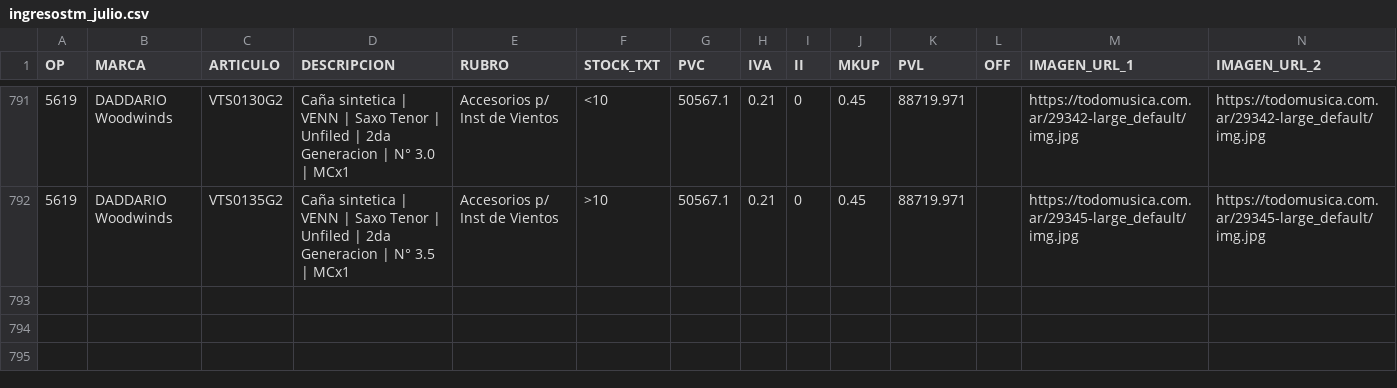
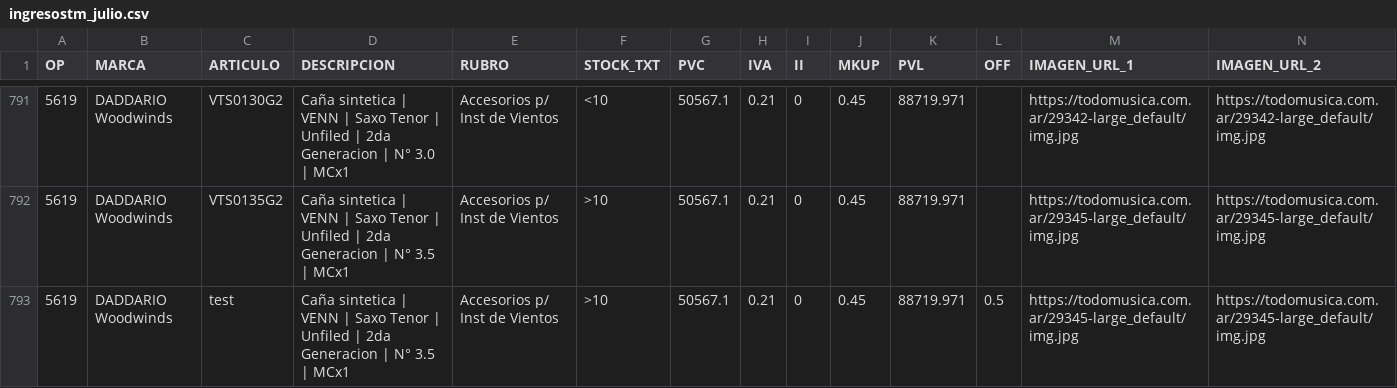
Before and after one commit to JConstenla12/tm-ingresos-test, a CSV file: ingresostm_julio.csv, drawn as a sheet; only a part is shown, gaps mark what is left out; rows hold the shown columns only; the diff names each change by its address in the sheet, - before the commit and + after, or states it on an @@ line.

Commit message:
Add files via upload

```diff
--- a/ingresostm_julio.csv
+++ b/ingresostm_julio.csv
+row 793: 5619 | DADDARIO Woodwinds | test | Caña sintetica | VENN | Saxo Tenor | Unfiled | 2da Generacion | N° 3.5 | MCx1 | Accesorios p/ Inst de Vientos | >10 | 50567.1 | 0.21 | 0 | 0.45 | 88719.971 | 0.5 | https://todomusica.com.ar/29345-large_default/img.jpg | https://todomusica.com.ar/29345-large_default/img.jpg
```
